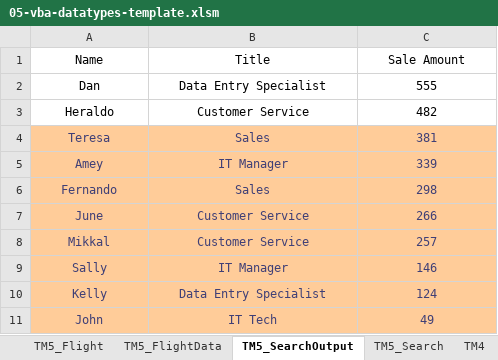
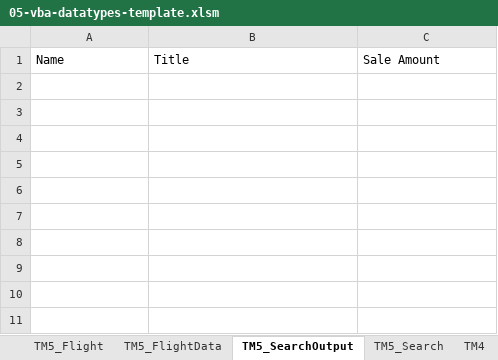
Before and after one commit to bss-osca/tfa, an Excel workbook: vba/05-vba-datatypes-template.xlsm, sheet TM5_SearchOutput, drawn as a sheet; values as stored, in another font and other column widths than the file's, no borders; charts and pictures not drawn; the diff names each change by its address in the sheet, - before the commit and + after, or states it on an @@ line.

```diff
--- a/vba/05-vba-datatypes-template.xlsm (sheet TM5_SearchOutput)
+++ b/vba/05-vba-datatypes-template.xlsm (sheet TM5_SearchOutput)
-A1:C1 alignment: center
+A1:C1 alignment: left
-row 2: Dan | Data Entry Specialist | 555
-row 3: Heraldo | Customer Service | 482
-row 4: Teresa | Sales | 381
-row 5: Amey | IT Manager | 339
-row 6: Fernando | Sales | 298
-row 7: June | Customer Service | 266
-row 8: Mikkal | Customer Service | 257
-row 9: Sally | IT Manager | 146
-row 10: Kelly | Data Entry Specialist | 124
-row 11: John | IT Tech | 49
```
Also changed, not shown: sheet TM5_JobSeq, sheet TM4, charts or pictures, 1 other file.
